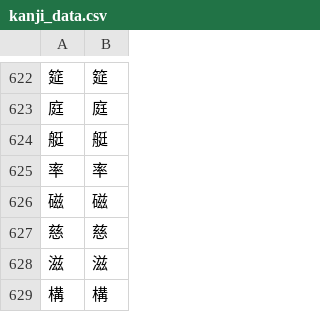
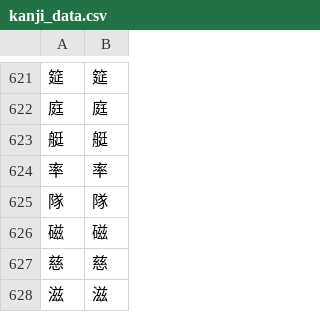
Before and after one commit to Dimyauwin/Koukijitentai-converter, a CSV file: kanji_data.csv, drawn as a sheet; only a part is shown, gaps mark what is left out; the shorter side is filled out with more unchanged rows; the diff covers the shown part only; the diff names each change by its address in the sheet, - before the commit and + after, or states it on an @@ line.

```diff
--- a/kanji_data.csv
+++ b/kanji_data.csv
+row 625: 隊 | 隊
```
Also changed, not shown: 9 added rows, 2 removed rows and 6 edited cells elsewhere in this file.
